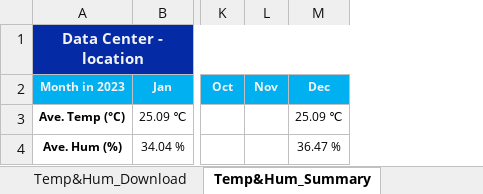
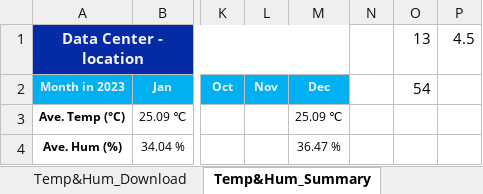
Before and after one commit to Isaacs21/DEK_RPA, an Excel workbook: Git_BOSS통합버전+아웃룩일정추출/AutoSummaryTable.xlsm, sheet Temp&Hum_Summary, drawn as a sheet; only a part is shown, gaps mark what is left out; values as stored, in another font and other column widths than the file's, no borders; the diff names each change by its address in the sheet, - before the commit and + after, or states it on an @@ line.

```diff
--- a/Git_BOSS통합버전+아웃룩일정추출/AutoSummaryTable.xlsm (sheet Temp&Hum_Summary)
+++ b/Git_BOSS통합버전+아웃룩일정추출/AutoSummaryTable.xlsm (sheet Temp&Hum_Summary)
+column N, empty
+column O (54), row 1: 13
+column P, row 1: 4.5
```
Also changed, not shown: sheet Power_Download, sheet Power_Summary, sheet RHS_Summary, sheet IncidentSummary, sheet SiteAccessSummary, sheet ShipmentSummary, formulas that keep their value, 10 other files.
